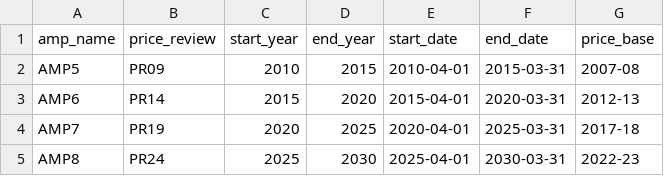
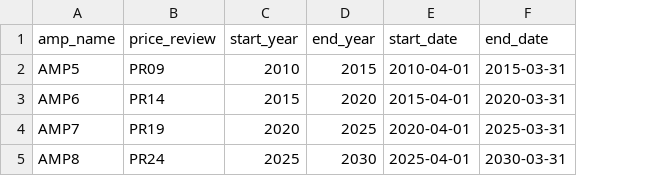
Before and after one commit to Ofwat/demo_dbt, a CSV file: data/raw_AMP_year.csv, drawn as a sheet; the diff names each change by its address in the sheet, - before the commit and + after, or states it on an @@ line.

Commit message:
amp

```diff
--- a/data/raw_AMP_year.csv
+++ b/data/raw_AMP_year.csv
-column G (price_base), rows 2-5: 2007-08 | 2012-13 | 2017-18 | 2022-23
```
